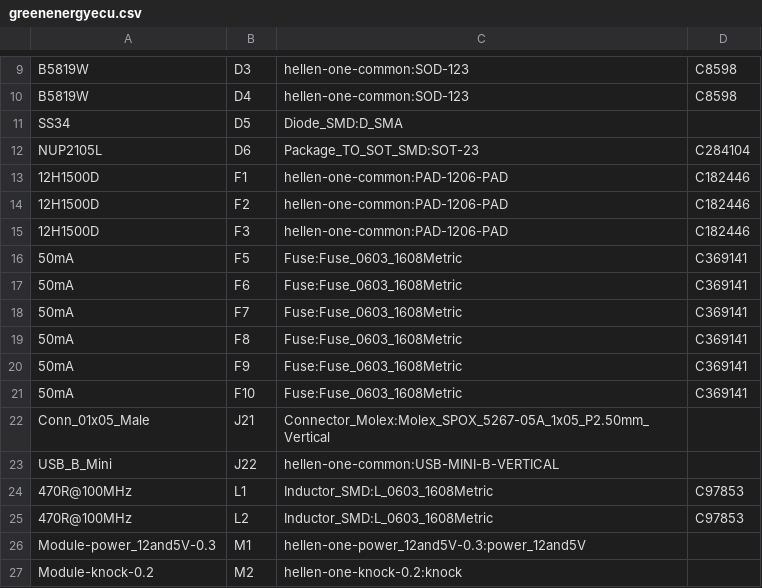
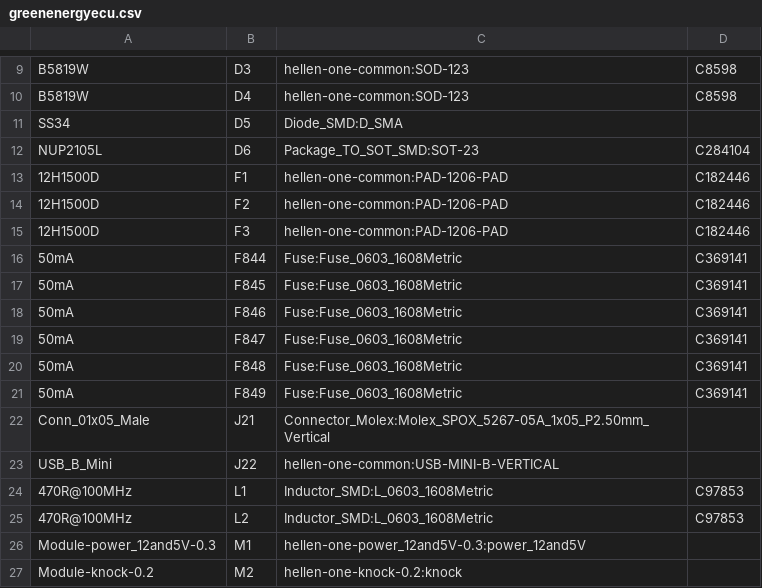
Before and after one commit to luis9860/hellen-example, a CSV file: gerber/greenenergyecu.csv, drawn as a sheet; only a part is shown, gaps mark what is left out; the diff covers the shown part only.

```diff
--- a/gerber/greenenergyecu.csv
+++ b/gerber/greenenergyecu.csv
@@ -15,8 +15,8 @@
 "12H1500D","F3","hellen-one-common:PAD-1206-PAD","C182446"
-"50mA","F5","Fuse:Fuse_0603_1608Metric","C369141"
-"50mA","F6","Fuse:Fuse_0603_1608Metric","C369141"
-"50mA","F7","Fuse:Fuse_0603_1608Metric","C369141"
-"50mA","F8","Fuse:Fuse_0603_1608Metric","C369141"
-"50mA","F9","Fuse:Fuse_0603_1608Metric","C369141"
-"50mA","F10","Fuse:Fuse_0603_1608Metric","C369141"
+"50mA","F844","Fuse:Fuse_0603_1608Metric","C369141"
+"50mA","F845","Fuse:Fuse_0603_1608Metric","C369141"
+"50mA","F846","Fuse:Fuse_0603_1608Metric","C369141"
+"50mA","F847","Fuse:Fuse_0603_1608Metric","C369141"
+"50mA","F848","Fuse:Fuse_0603_1608Metric","C369141"
+"50mA","F849","Fuse:Fuse_0603_1608Metric","C369141"
 "Conn_01x05_Male","J21","Connector_Molex:Molex_SPOX_5267-05A_1x05_P2.50mm_Vertical",""
```
Also changed, not shown: 24 added rows and 24 removed rows elsewhere in this file, gerber/greenenergyecu-all-pos.csv, 15 other files.
